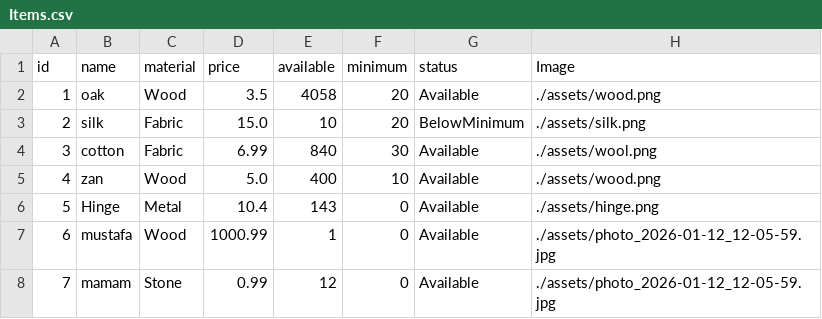
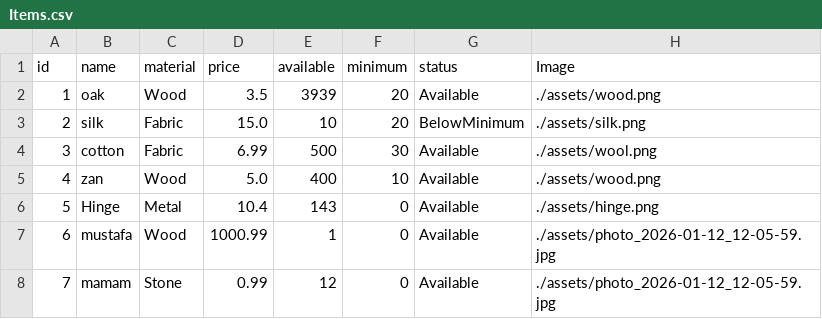
Before and after one commit to Hamzaaz25/FactoryManagment, a CSV file: Files/Items.csv, drawn as a sheet.

```diff
--- a/Files/Items.csv
+++ b/Files/Items.csv
@@ -1,5 +1,5 @@
 id , name ,material , price , available , minimum , status ,Image
-1 , oak , Wood , 3.5 , 4058,20,Available , ./assets/wood.png
+1 , oak , Wood , 3.5 , 3939,20,Available , ./assets/wood.png
 2 , silk , Fabric , 15.0 , 10,20,BelowMinimum , ./assets/silk.png
-3 , cotton , Fabric , 6.99 , 840,30,Available , ./assets/wool.png
+3 , cotton , Fabric , 6.99 , 500,30,Available , ./assets/wool.png
 4 , zan , Wood , 5.0 , 400,10,Available , ./assets/wood.png
```
Also changed, not shown: Files/Products.csv, Files/Tasks.csv, 14 other files.
